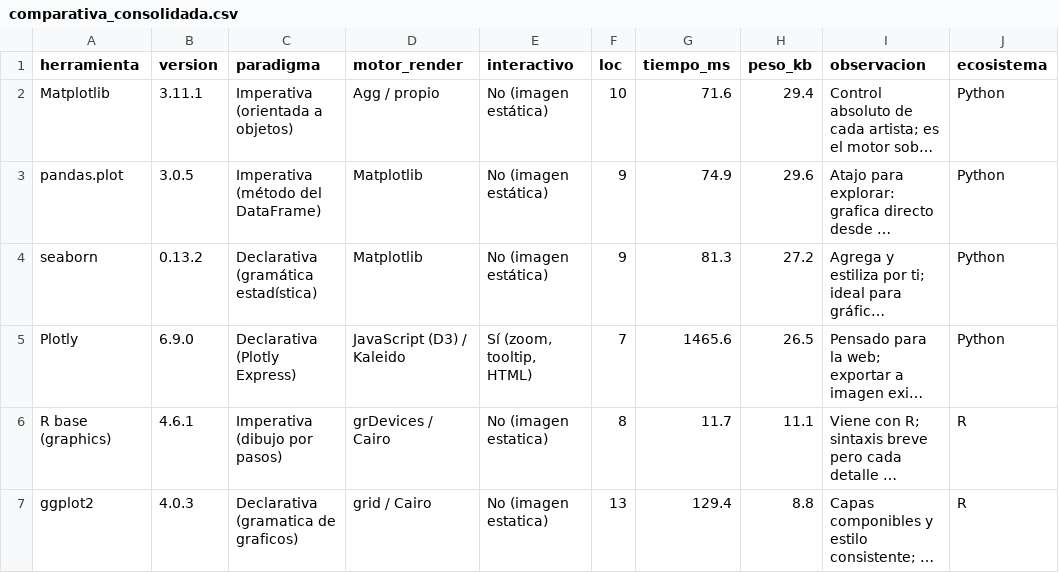
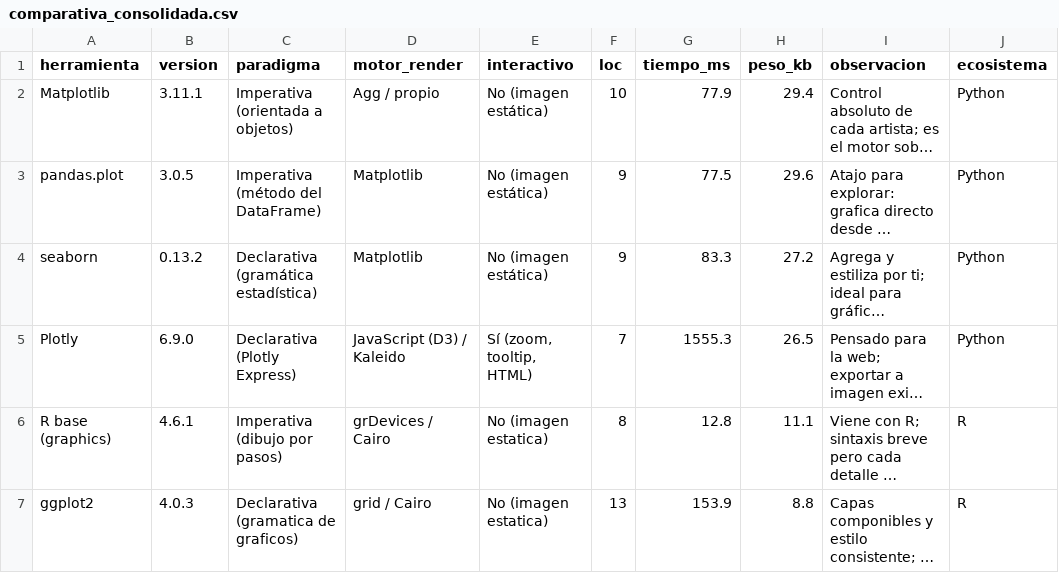
Before and after one commit to RubianoAndy/data-visualizations, a CSV file: data/processed/comparativa_consolidada.csv, drawn as a sheet; long unchanged cells end in …; the diff names each change by its address in the sheet, - before the commit and + after, or states it on an @@ line.

```diff
--- a/data/processed/comparativa_consolidada.csv
+++ b/data/processed/comparativa_consolidada.csv
-G2 (tiempo_ms): 71.6
+G2 (tiempo_ms): 77.9
-G3 (tiempo_ms): 74.9
+G3 (tiempo_ms): 77.5
-G4 (tiempo_ms): 81.3
+G4 (tiempo_ms): 83.3
-G5 (tiempo_ms): 1465.6
+G5 (tiempo_ms): 1555.3
-G6 (tiempo_ms): 11.7
+G6 (tiempo_ms): 12.8
-G7 (tiempo_ms): 129.4
+G7 (tiempo_ms): 153.9
```
Also changed, not shown: data/processed/comparativa_herramientas.csv, data/processed/comparativa_herramientas_r.csv, 3 other files.
